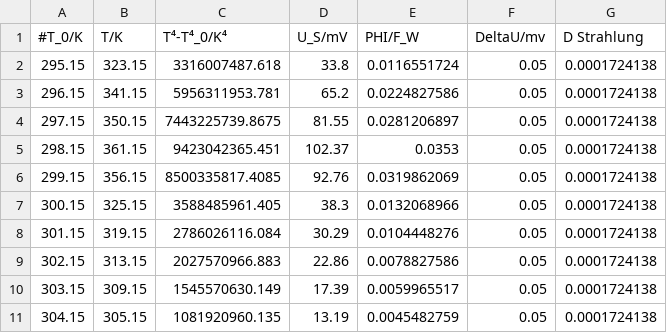
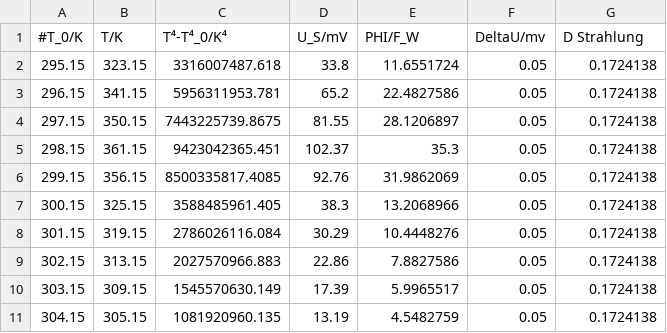
Before and after one commit to krischa/optik_praktikum, a CSV file: 372/b_schwarz.csv, drawn as a sheet.

```diff
--- a/372/b_schwarz.csv
+++ b/372/b_schwarz.csv
@@ -1,11 +1,11 @@
 #T_0/K	T/K	T⁴-T⁴_0/K⁴	U_S/mV	PHI/F_W	DeltaU/mv	D Strahlung
-295.15	323.15	3316007487.618	33.8	0.0116551724	0.05	0.0001724138
-296.15	341.15	5956311953.781	65.2	0.0224827586	0.05	0.0001724138
-297.15	350.15	7443225739.8675	81.55	0.0281206897	0.05	0.0001724138
-298.15	361.15	9423042365.451	102.37	0.0353	0.05	0.0001724138
-299.15	356.15	8500335817.4085	92.76	0.0319862069	0.05	0.0001724138
-300.15	325.15	3588485961.405	38.3	0.0132068966	0.05	0.0001724138
-301.15	319.15	2786026116.084	30.29	0.0104448276	0.05	0.0001724138
-302.15	313.15	2027570966.883	22.86	0.0078827586	0.05	0.0001724138
-303.15	309.15	1545570630.149	17.39	0.0059965517	0.05	0.0001724138
-304.15	305.15	1081920960.135	13.19	0.0045482759	0.05	0.0001724138
+295.15	323.15	3316007487.618	33.8	11.6551724	0.05	0.1724138
+296.15	341.15	5956311953.781	65.2	22.4827586	0.05	0.1724138
+297.15	350.15	7443225739.8675	81.55	28.1206897	0.05	0.1724138
+298.15	361.15	9423042365.451	102.37	35.3	0.05	0.1724138
+299.15	356.15	8500335817.4085	92.76	31.9862069	0.05	0.1724138
+300.15	325.15	3588485961.405	38.3	13.2068966	0.05	0.1724138
+301.15	319.15	2786026116.084	30.29	10.4448276	0.05	0.1724138
+302.15	313.15	2027570966.883	22.86	7.8827586	0.05	0.1724138
+303.15	309.15	1545570630.149	17.39	5.9965517	0.05	0.1724138
+304.15	305.15	1081920960.135	13.19	4.5482759	0.05	0.1724138
```
Also changed, not shown: 372/b_stumpf.csv, 372/b_weiss.csv, 15 other files.
